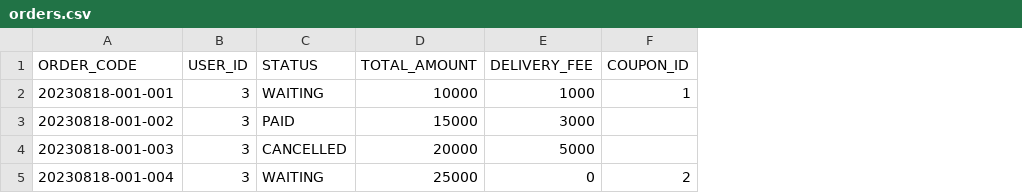
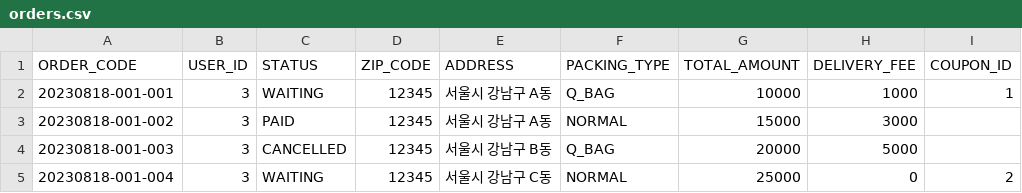
Before and after one commit to Whale0928/aswemake-api-task, a CSV file: src/main/resources/sample-data/orders.csv, drawn as a sheet; the diff names each change by its address in the sheet, - before the commit and + after, or states it on an @@ line.

```diff
--- a/src/main/resources/sample-data/orders.csv
+++ b/src/main/resources/sample-data/orders.csv
+column D (ZIP_CODE), rows 2-5: all 12345
+column E (ADDRESS), rows 2-5: 서울시 강남구 A동 | 서울시 강남구 A동 | 서울시 강남구 B동 | 서울시 강남구 C동
+column F (PACKING_TYPE), rows 2-5: Q_BAG | NORMAL | Q_BAG | NORMAL
```
Also changed, not shown: 14 other files.
